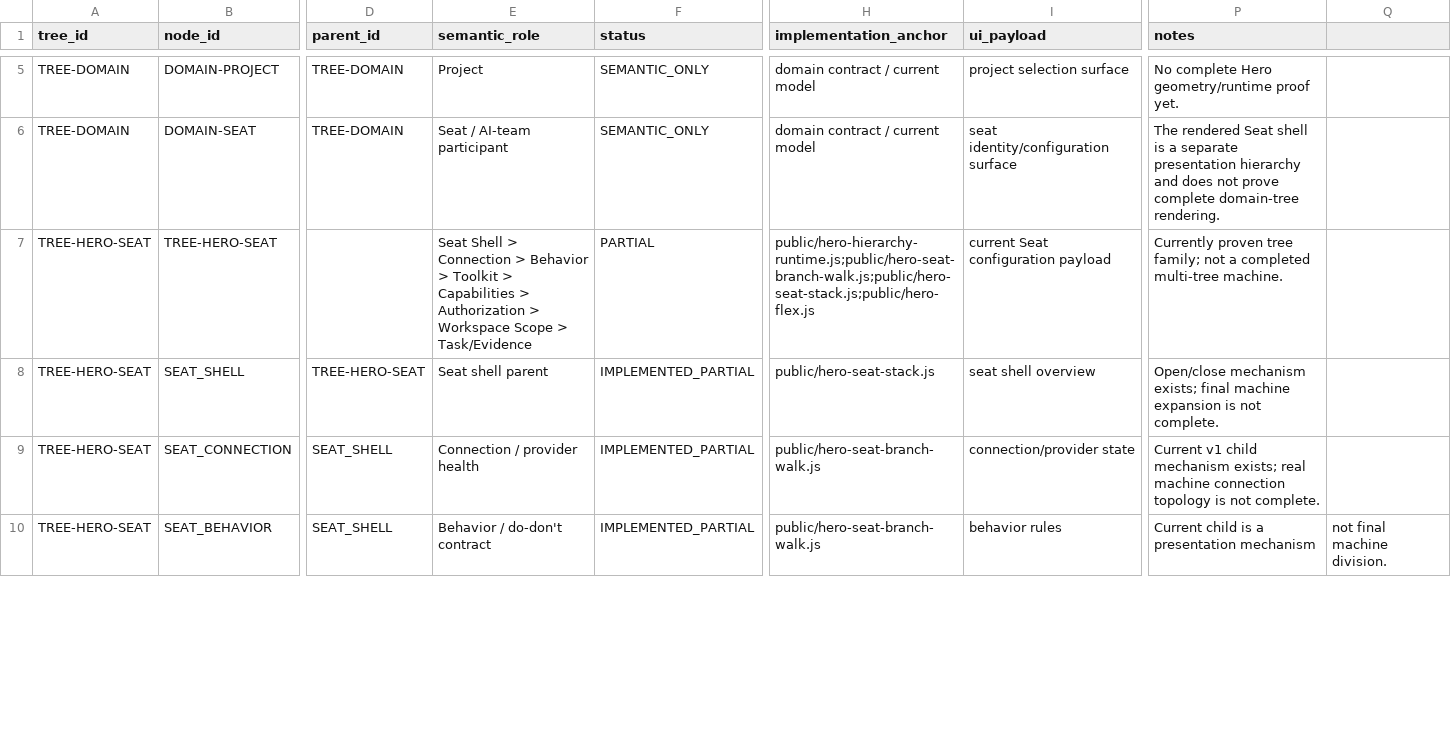
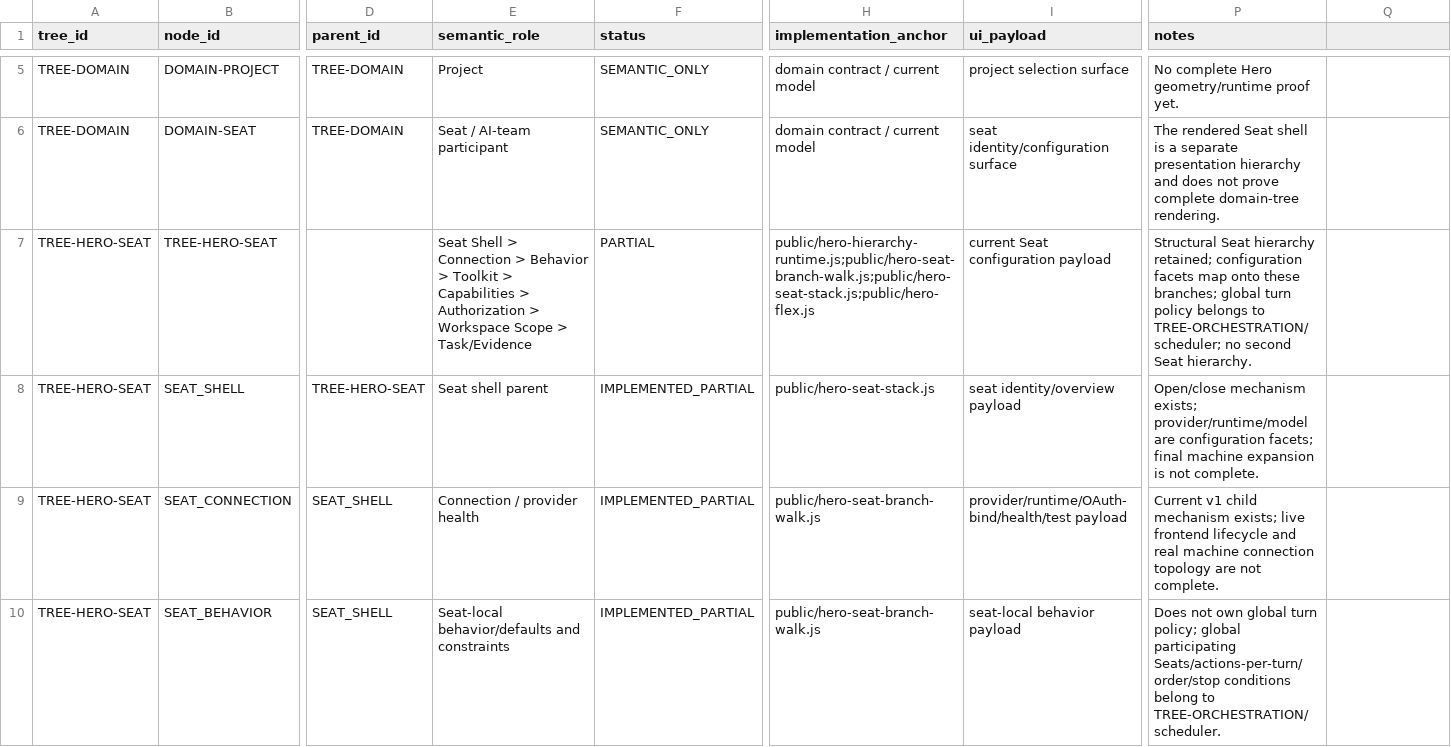
Before and after one commit to RbrtMrlsIII/TeamAi, a CSV file: docs/TEAMAI_3D_HERO_TREE_CENSUS.csv, drawn as a sheet; only a part is shown, gaps mark what is left out; the diff covers the shown part only; the diff names each change by its address in the sheet, - before the commit and + after, or states it on an @@ line.

Commit message:
docs(029): reconcile Seat census rows with existing contracts

```diff
--- a/docs/TEAMAI_3D_HERO_TREE_CENSUS.csv
+++ b/docs/TEAMAI_3D_HERO_TREE_CENSUS.csv
-P7 (notes): Currently proven tree family; not a completed multi-tree machine.
+P7 (notes): Structural Seat hierarchy retained; configuration facets map onto these branches; global turn policy belongs to TREE-ORCHESTRATION/scheduler; no second Seat hierarchy.
-I8 (ui_payload): seat shell overview
+I8 (ui_payload): seat identity/overview payload
-P8 (notes): …mechanism exists; final machine…
+P8 (notes): …mechanism exists; provider/runtime/model are configuration facets; final machine…
-I9 (ui_payload): connection/provider state
+I9 (ui_payload): provider/runtime/OAuth-bind/health/test payload
-P9 (notes): …mechanism exists; real machine connection topology is not complete.
+P9 (notes): …mechanism exists; live frontend lifecycle and real machine connection topology are not complete.
-E10 (semantic_role): Behavior / do-don't contract
+E10 (semantic_role): Seat-local behavior/defaults and constraints
-I10 (ui_payload): behavior rules
+I10 (ui_payload): seat-local behavior payload
-P10 (notes): Current child is a presentation mechanism
+P10 (notes): Does not own global turn policy; global participating Seats/actions-per-turn/order/stop conditions belong to TREE-ORCHESTRATION/scheduler.
-Q10: not final machine division.
+Q10: (empty)
```
Also changed, not shown: 20 edited cells elsewhere in this file.
